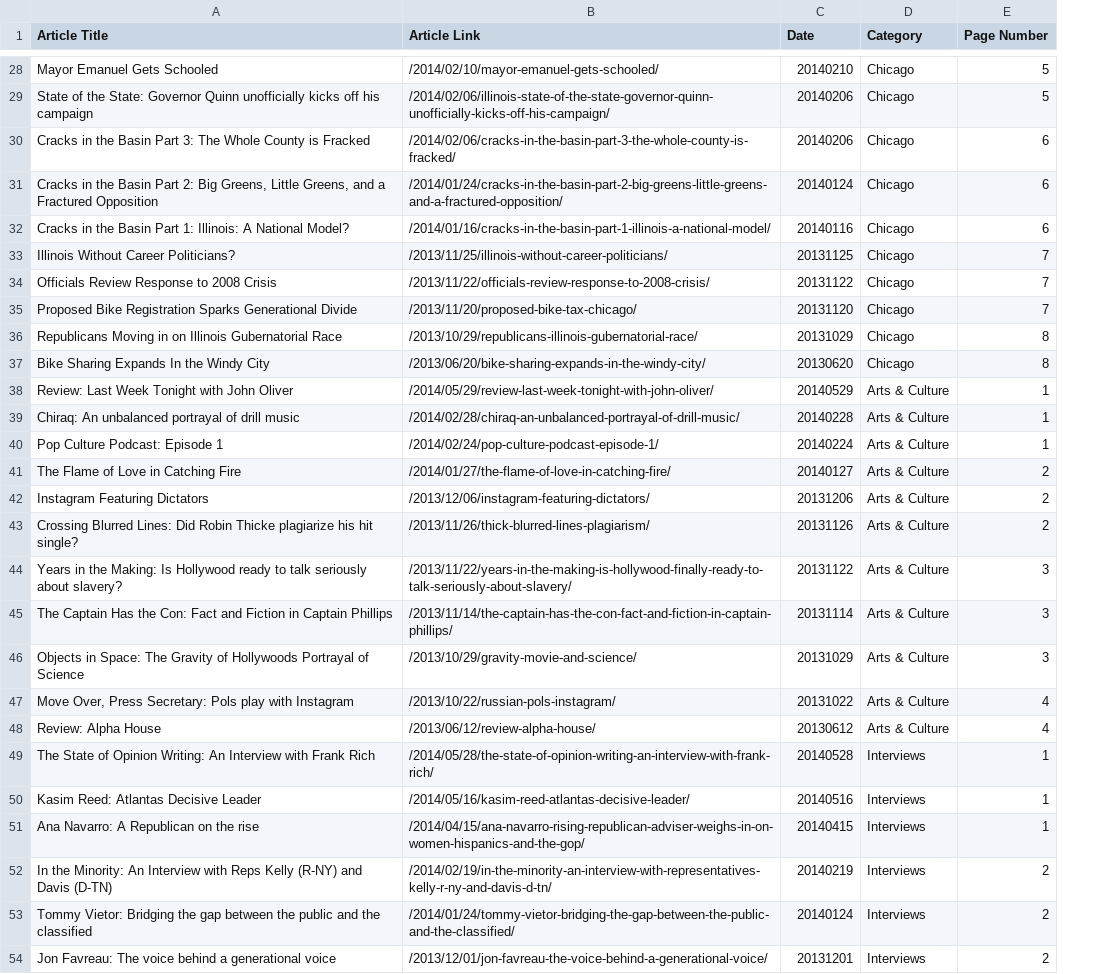
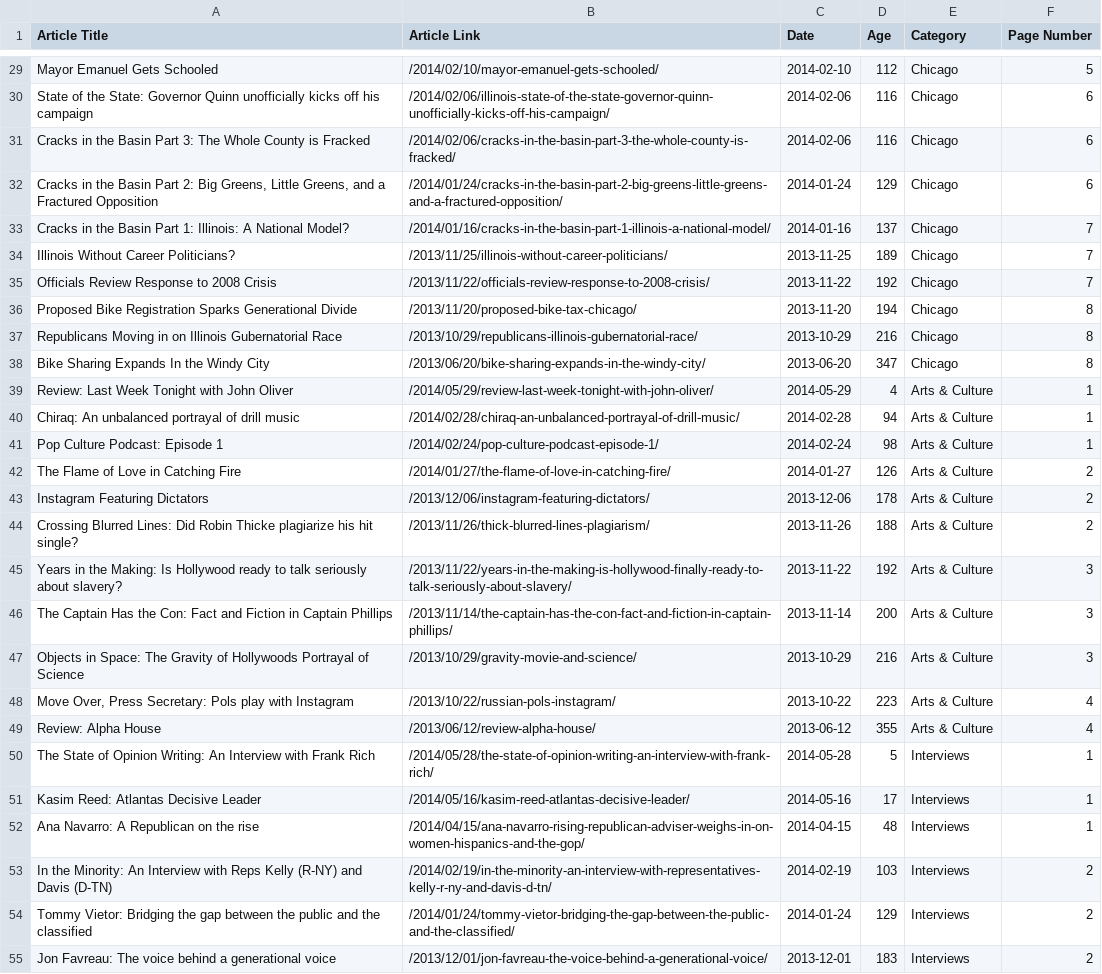
Before and after one commit to weianwang/scrape_gate, a CSV file: src/data/gate_articles.csv, drawn as a sheet; only a part is shown, gaps mark what is left out; addresses are those after the commit; the diff covers the shown part only; the diff names each change by its address in the sheet, - before the commit and + after, or states it on an @@ line.

```diff
--- a/src/data/gate_articles.csv
+++ b/src/data/gate_articles.csv
+column D (Age), rows 29-55: 112 | 116 | 116 | 129 | 137 | 189 | 192 | 194 | 216 | 347 | 4 | 94 | 98 | 126 | 178 | 188 | 192 | 200 | 216 | 223 | 355 | 5 | 17 | 48 | 103 | 129 | 183
-C29 (Date): 20140210
+C29 (Date): 2014-02-10
-C30:C31 (Date): 20140206
+C30:C31 (Date): 2014-02-06
-F30 (Page Number): 5
+F30 (Page Number): 6
-C32 (Date): 20140124
+C32 (Date): 2014-01-24
-C33 (Date): 20140116
+C33 (Date): 2014-01-16
-F33 (Page Number): 6
+F33 (Page Number): 7
-C34 (Date): 20131125
+C34 (Date): 2013-11-25
-C35 (Date): 20131122
+C35 (Date): 2013-11-22
-C36 (Date): 20131120
+C36 (Date): 2013-11-20
-F36 (Page Number): 7
+F36 (Page Number): 8
-C37 (Date): 20131029
+C37 (Date): 2013-10-29
-C38 (Date): 20130620
+C38 (Date): 2013-06-20
-C39 (Date): 20140529
+C39 (Date): 2014-05-29
-C40 (Date): 20140228
+C40 (Date): 2014-02-28
-C41 (Date): 20140224
+C41 (Date): 2014-02-24
-C42 (Date): 20140127
+C42 (Date): 2014-01-27
-C43 (Date): 20131206
+C43 (Date): 2013-12-06
-C44 (Date): 20131126
+C44 (Date): 2013-11-26
-C45 (Date): 20131122
+C45 (Date): 2013-11-22
-C46 (Date): 20131114
+C46 (Date): 2013-11-14
-C47 (Date): 20131029
+C47 (Date): 2013-10-29
-C48 (Date): 20131022
+C48 (Date): 2013-10-22
-C49 (Date): 20130612
+C49 (Date): 2013-06-12
-C50 (Date): 20140528
+C50 (Date): 2014-05-28
-C51 (Date): 20140516
+C51 (Date): 2014-05-16
-C52 (Date): 20140415
+C52 (Date): 2014-04-15
-C53 (Date): 20140219
+C53 (Date): 2014-02-19
-C54 (Date): 20140124
+C54 (Date): 2014-01-24
-C55 (Date): 20131201
+C55 (Date): 2013-12-01
```
Also changed, not shown: 1 added row and 123 edited cells elsewhere in this file, src/data/gate_articles_datesort.csv, 14 other files.
